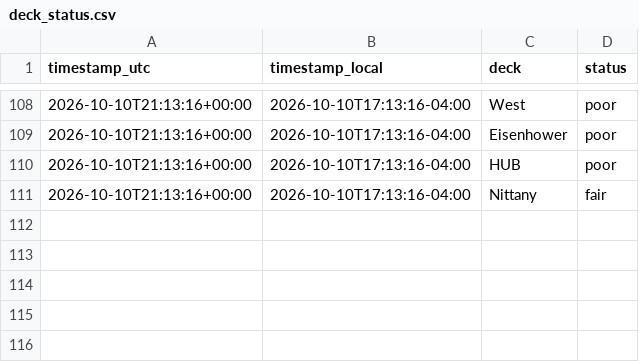
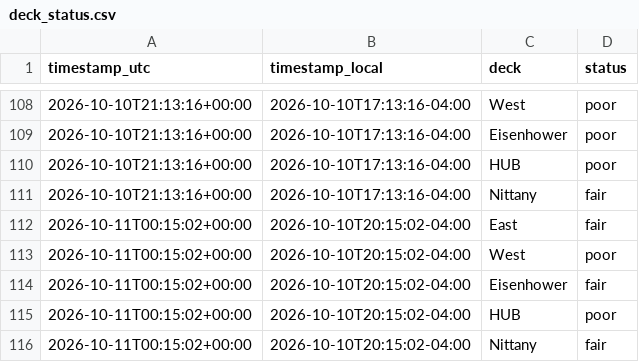
Before and after one commit to osos7mood/psu-deck-tracker, a CSV file: data/deck_status.csv, drawn as a sheet; only a part is shown, gaps mark what is left out; the diff names each change by its address in the sheet, - before the commit and + after, or states it on an @@ line.

```diff
--- a/data/deck_status.csv
+++ b/data/deck_status.csv
+row 112: 2026-10-11T00:15:02+00:00 | 2026-10-10T20:15:02-04:00 | East | fair
+row 113: 2026-10-11T00:15:02+00:00 | 2026-10-10T20:15:02-04:00 | West | poor
+row 114: 2026-10-11T00:15:02+00:00 | 2026-10-10T20:15:02-04:00 | Eisenhower | fair
+row 115: 2026-10-11T00:15:02+00:00 | 2026-10-10T20:15:02-04:00 | HUB | poor
+row 116: 2026-10-11T00:15:02+00:00 | 2026-10-10T20:15:02-04:00 | Nittany | fair
```
